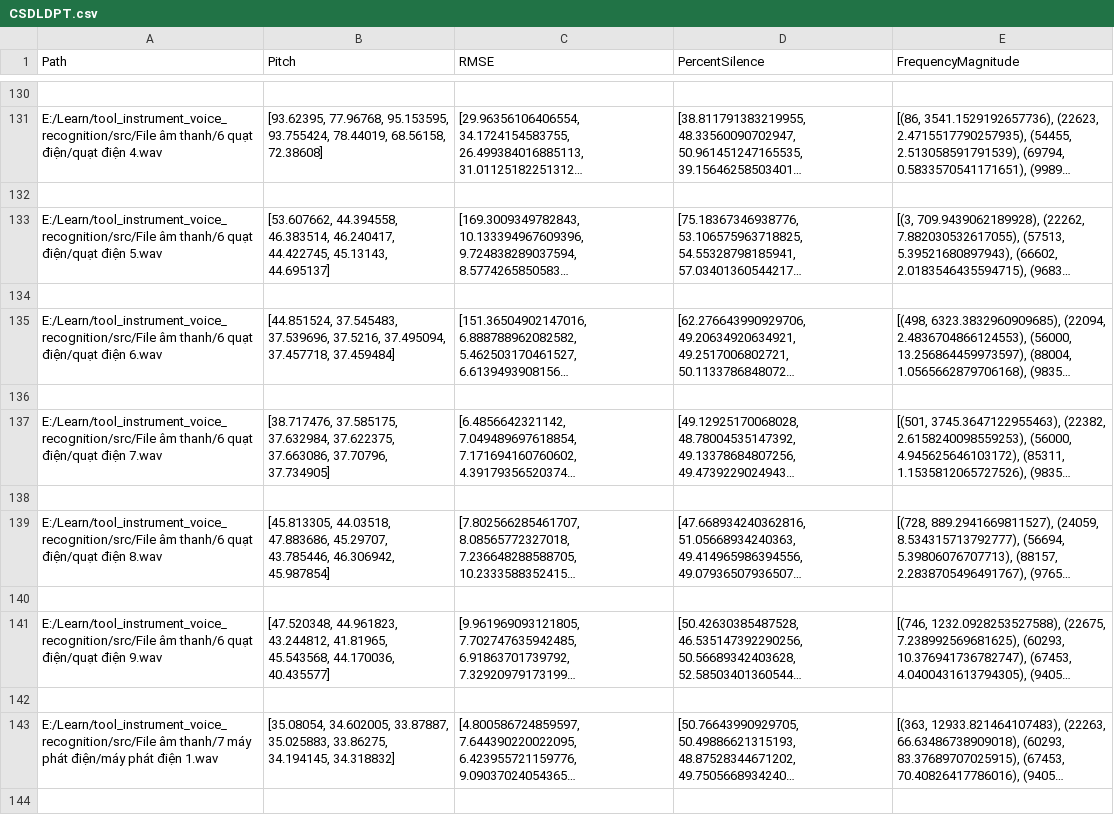
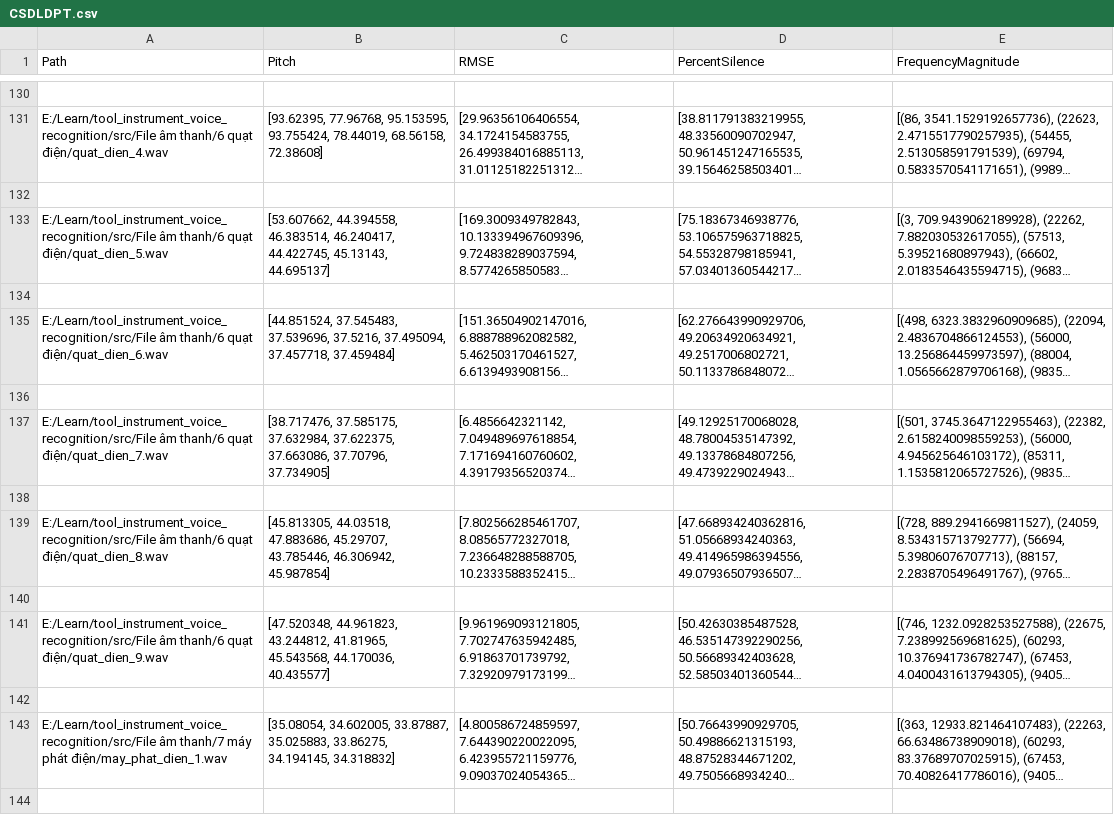
Before and after one commit to trickstarcandina/tool_instrument_voice_recognition, a CSV file: src/CSDLDPT.csv, drawn as a sheet; only a part is shown, gaps mark what is left out; long unchanged cells end in …; the diff covers the shown part only; the diff names each change by its address in the sheet, - before the commit and + after, or states it on an @@ line.

```diff
--- a/src/CSDLDPT.csv
+++ b/src/CSDLDPT.csv
-A131 (Path): …thanh/6 quạt điện/quạt điện 4.wav
+A131 (Path): …thanh/6 quạt điện/quat_dien_4.wav
-A133 (Path): …thanh/6 quạt điện/quạt điện 5.wav
+A133 (Path): …thanh/6 quạt điện/quat_dien_5.wav
-A135 (Path): …thanh/6 quạt điện/quạt điện 6.wav
+A135 (Path): …thanh/6 quạt điện/quat_dien_6.wav
-A137 (Path): …thanh/6 quạt điện/quạt điện 7.wav
+A137 (Path): …thanh/6 quạt điện/quat_dien_7.wav
-A139 (Path): …thanh/6 quạt điện/quạt điện 8.wav
+A139 (Path): …thanh/6 quạt điện/quat_dien_8.wav
-A141 (Path): …thanh/6 quạt điện/quạt điện 9.wav
+A141 (Path): …thanh/6 quạt điện/quat_dien_9.wav
-A143 (Path): …máy phát điện/máy phát điện 1.wav
+A143 (Path): …máy phát điện/may_phat_dien_1.wav
```
Also changed, not shown: 53 edited cells elsewhere in this file.
